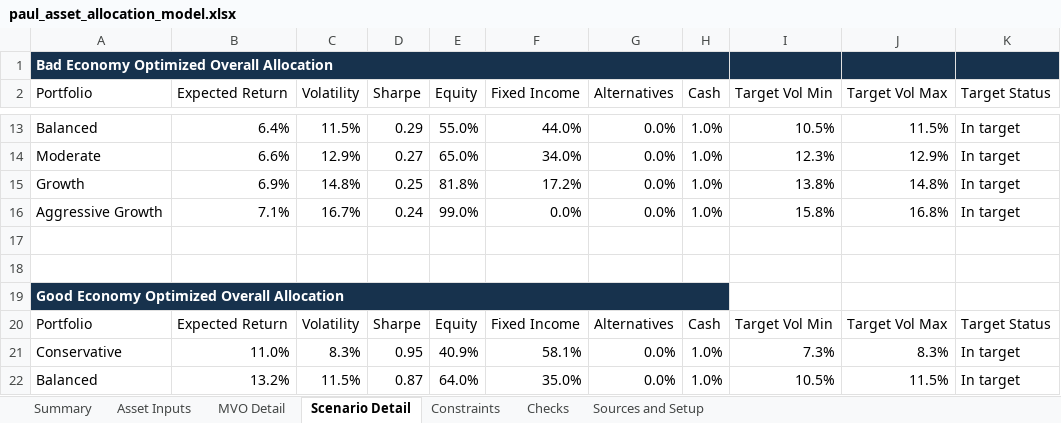
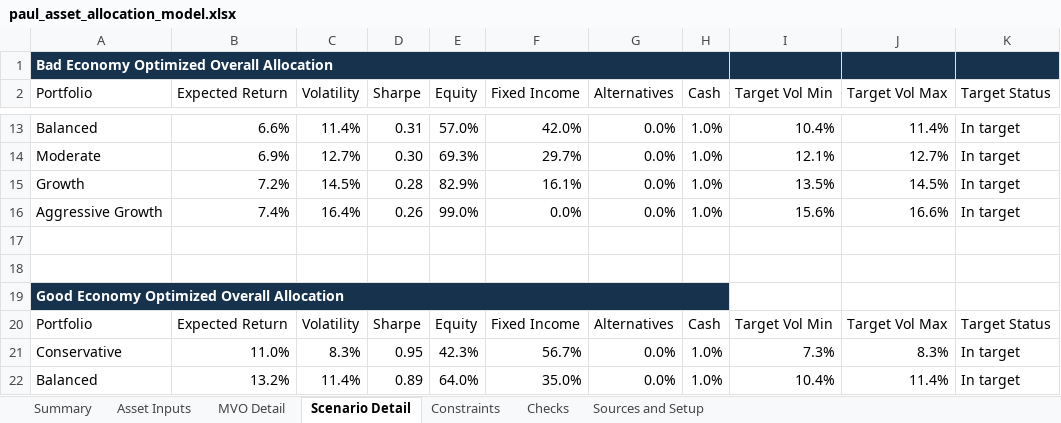
Before and after one commit to heathclevenger/Asset-Allocation, an Excel workbook: outputs/paul_asset_allocation_model.xlsx, sheet Scenario Detail, drawn as a sheet; only a part is shown, gaps mark what is left out; values as stored, in another font and other column widths than the file's, no borders; the diff covers the shown part only; the diff names each change by its address in the sheet, - before the commit and + after, or states it on an @@ line.

```diff
--- a/outputs/paul_asset_allocation_model.xlsx (sheet Scenario Detail)
+++ b/outputs/paul_asset_allocation_model.xlsx (sheet Scenario Detail)
-B13 (Expected Return): 6.4%
+B13 (Expected Return): 6.6%
-C13 (Volatility): 11.5%
+C13 (Volatility): 11.4%
-D13 (Sharpe): 0.29
+D13 (Sharpe): 0.31
-E13 (Equity): 55.0%
+E13 (Equity): 57.0%
-F13 (Fixed Income): 44.0%
+F13 (Fixed Income): 42.0%
-I13 (Target Vol Min): 10.5%
+I13 (Target Vol Min): 10.4%
-J13 (Target Vol Max): 11.5%
+J13 (Target Vol Max): 11.4%
-B14 (Expected Return): 6.6%
+B14 (Expected Return): 6.9%
-C14 (Volatility): 12.9%
+C14 (Volatility): 12.7%
-D14 (Sharpe): 0.27
+D14 (Sharpe): 0.30
-E14 (Equity): 65.0%
+E14 (Equity): 69.3%
-F14 (Fixed Income): 34.0%
+F14 (Fixed Income): 29.7%
-I14 (Target Vol Min): 12.3%
+I14 (Target Vol Min): 12.1%
-J14 (Target Vol Max): 12.9%
+J14 (Target Vol Max): 12.7%
-B15 (Expected Return): 6.9%
+B15 (Expected Return): 7.2%
-C15 (Volatility): 14.8%
+C15 (Volatility): 14.5%
-D15 (Sharpe): 0.25
+D15 (Sharpe): 0.28
-E15 (Equity): 81.8%
+E15 (Equity): 82.9%
-F15 (Fixed Income): 17.2%
+F15 (Fixed Income): 16.1%
-I15 (Target Vol Min): 13.8%
+I15 (Target Vol Min): 13.5%
-J15 (Target Vol Max): 14.8%
+J15 (Target Vol Max): 14.5%
-B16 (Expected Return): 7.1%
+B16 (Expected Return): 7.4%
-C16 (Volatility): 16.7%
+C16 (Volatility): 16.4%
-D16 (Sharpe): 0.24
+D16 (Sharpe): 0.26
-I16 (Target Vol Min): 15.8%
+I16 (Target Vol Min): 15.6%
-J16 (Target Vol Max): 16.8%
+J16 (Target Vol Max): 16.6%
-E21 (Equity): 40.9%
+E21 (Equity): 42.3%
-F21 (Fixed Income): 58.1%
+F21 (Fixed Income): 56.7%
-C22 (Volatility): 11.5%
+C22 (Volatility): 11.4%
-D22 (Sharpe): 0.87
+D22 (Sharpe): 0.89
-I22 (Target Vol Min): 10.5%
+I22 (Target Vol Min): 10.4%
-J22 (Target Vol Max): 11.5%
+J22 (Target Vol Max): 11.4%
```
Also changed, not shown: 43 edited cells elsewhere in this sheet, sheet Summary, sheet MVO Detail, sheet Constraints, sheet Asset Inputs, sheet Checks, 6 other files.
